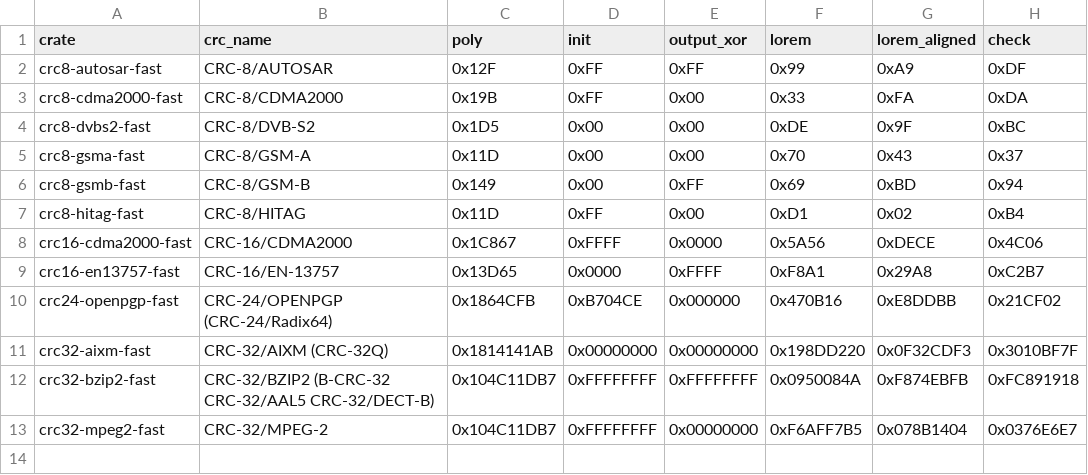
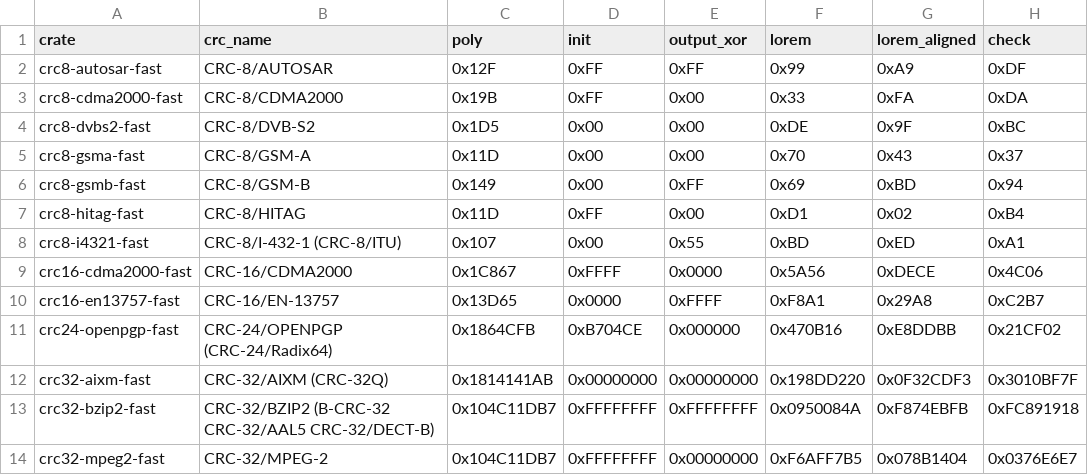
Before and after one commit to TobiasBengtsson/crc-fast-rs, a CSV file: algos.csv, drawn as a sheet.

```diff
--- a/algos.csv
+++ b/algos.csv
@@ -7,2 +7,3 @@ crc8-gsmb-fast,CRC-8/GSM-B,0x149,0x00,0xFF,0x69,0xBD,0x94
 crc8-hitag-fast,CRC-8/HITAG,0x11D,0xFF,0x00,0xD1,0x02,0xB4
+crc8-i4321-fast,CRC-8/I-432-1 (CRC-8/ITU),0x107,0x00,0x55,0xBD,0xED,0xA1
 crc16-cdma2000-fast,CRC-16/CDMA2000,0x1C867,0xFFFF,0x0000,0x5A56,0xDECE,0x4C06
```
Also changed, not shown: 7 other files.
